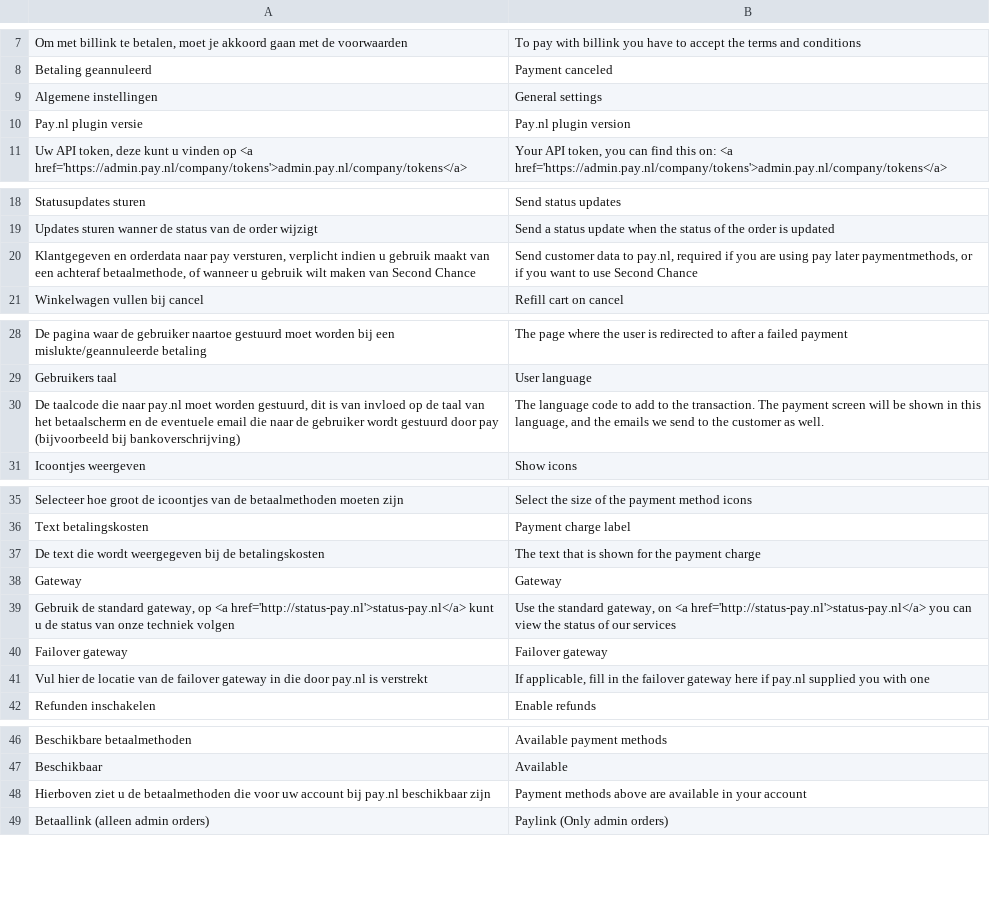
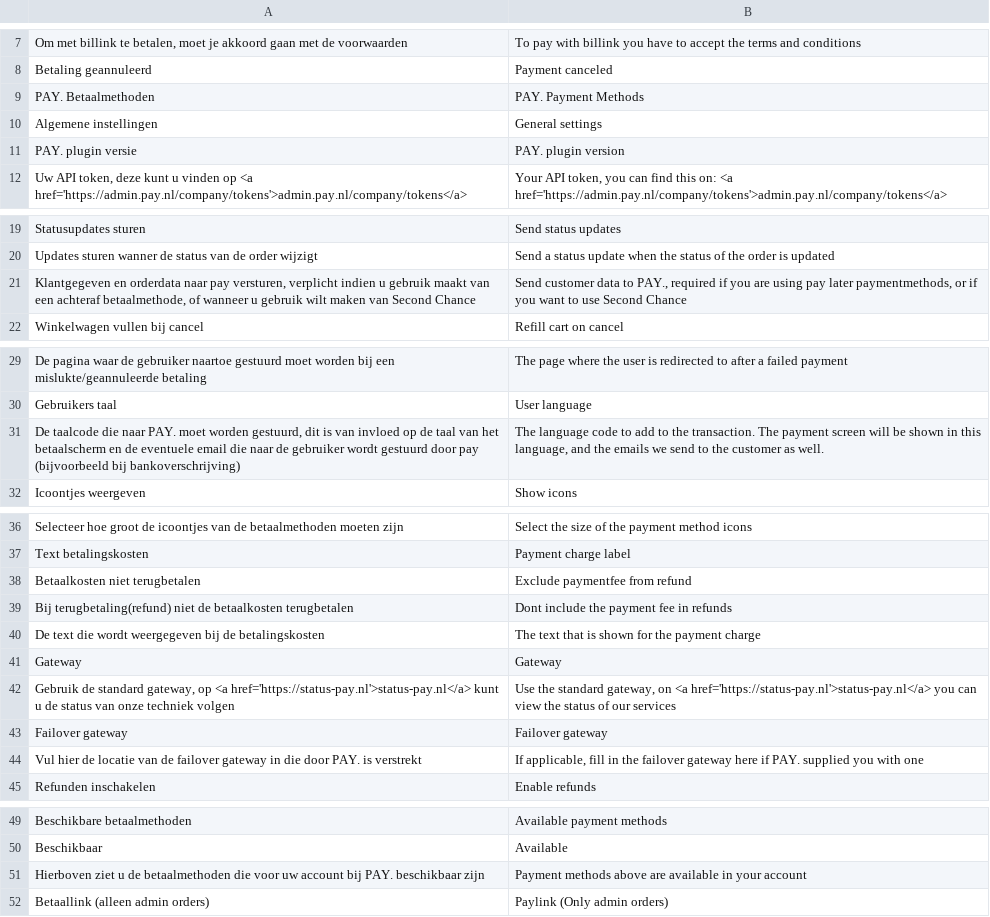
Before and after one commit to deheerhoreca/magento-lts, a CSV file: app/locale/en_US/Pay_Payment.csv, drawn as a sheet; only a part is shown, gaps mark what is left out.

```diff
--- a/app/locale/en_US/Pay_Payment.csv
+++ b/app/locale/en_US/Pay_Payment.csv
@@ -8,4 +8,5 @@
 "Betaling geannuleerd","Payment canceled"
+"PAY. Betaalmethoden","PAY. Payment Methods"
 "Algemene instellingen","General settings"
-"Pay.nl plugin versie","Pay.nl plugin version"
+"PAY. plugin versie","PAY. plugin version"
 "Uw API token, deze kunt u vinden op <a href='https://admin.pay.nl/company/tokens'>admin.pay.nl/company/tokens</a>","Your API token, you can find this on: <a href='https://admin.pay.nl/company/tokens'>admin.pay.nl/company/tokens</a>"
@@ -19,3 +20,3 @@
 "Updates sturen wanner de status van de order wijzigt","Send a status update when the status of the order is updated"
-"Klantgegeven en orderdata naar pay versturen, verplicht indien u gebruik maakt van een achteraf betaalmethode, of wanneer u gebruik wilt maken van Second Chance","Send customer data to pay.nl, required if you are using pay later paymentmethods, or if you want to use Second Chance"
+"Klantgegeven en orderdata naar pay versturen, verplicht indien u gebruik maakt van een achteraf betaalmethode, of wanneer u gebruik wilt maken van Second Chance","Send customer data to PAY., required if you are using pay later paymentmethods, or if you want to use Second Chance"
 "Winkelwagen vullen bij cancel","Refill cart on cancel"
@@ -29,3 +30,3 @@
 "Gebruikers taal","User language"
-"De taalcode die naar pay.nl moet worden gestuurd, dit is van invloed op de taal van het betaalscherm en de eventuele email die naar de gebruiker wordt gestuurd door pay (bijvoorbeeld bij bankoverschrijving)","The language code to add to the transaction. The payment screen will be shown in this language, and the emails we send to the customer as well."
+"De taalcode die naar PAY. moet worden gestuurd, dit is van invloed op de taal van het betaalscherm en de eventuele email die naar de gebruiker wordt gestuurd door pay (bijvoorbeeld bij bankoverschrijving)","The language code to add to the transaction. The payment screen will be shown in this language, and the emails we send to the customer as well."
 "Icoontjes weergeven","Show icons"
@@ -36,7 +37,9 @@
 "Text betalingskosten","Payment charge label"
+"Betaalkosten niet terugbetalen","Exclude paymentfee from refund"
+"Bij terugbetaling(refund) niet de betaalkosten terugbetalen","Dont include the payment fee in refunds"
 "De text die wordt weergegeven bij de betalingskosten","The text that is shown for the payment charge"
 "Gateway","Gateway"
-"Gebruik de standard gateway, op <a href='http://status-pay.nl'>status-pay.nl</a> kunt u de status van onze techniek volgen","Use the standard gateway, on <a href='http://status-pay.nl'>status-pay.nl</a> you can view the status of our services"
+"Gebruik de standard gateway, op <a href='https://status-pay.nl'>status-pay.nl</a> kunt u de status van onze techniek volgen","Use the standard gateway, on <a href='https://status-pay.nl'>status-pay.nl</a> you can view the status of our services"
 "Failover gateway","Failover gateway"
-"Vul hier de locatie van de failover gateway in die door pay.nl is verstrekt","If applicable, fill in the failover gateway here if pay.nl supplied you with one"
+"Vul hier de locatie van de failover gateway in die door PAY. is verstrekt","If applicable, fill in the failover gateway here if PAY. supplied you with one"
 "Refunden inschakelen","Enable refunds"
@@ -47,3 +50,3 @@
 "Beschikbaar","Available"
-"Hierboven ziet u de betaalmethoden die voor uw account bij pay.nl beschikbaar zijn","Payment methods above are available in your account"
+"Hierboven ziet u de betaalmethoden die voor uw account bij PAY. beschikbaar zijn","Payment methods above are available in your account"
 "Betaallink (alleen admin orders)","Paylink (Only admin orders)"
```
Also changed, not shown: app/locale/it_IT/Pay_Payment.csv, 30 other files.
